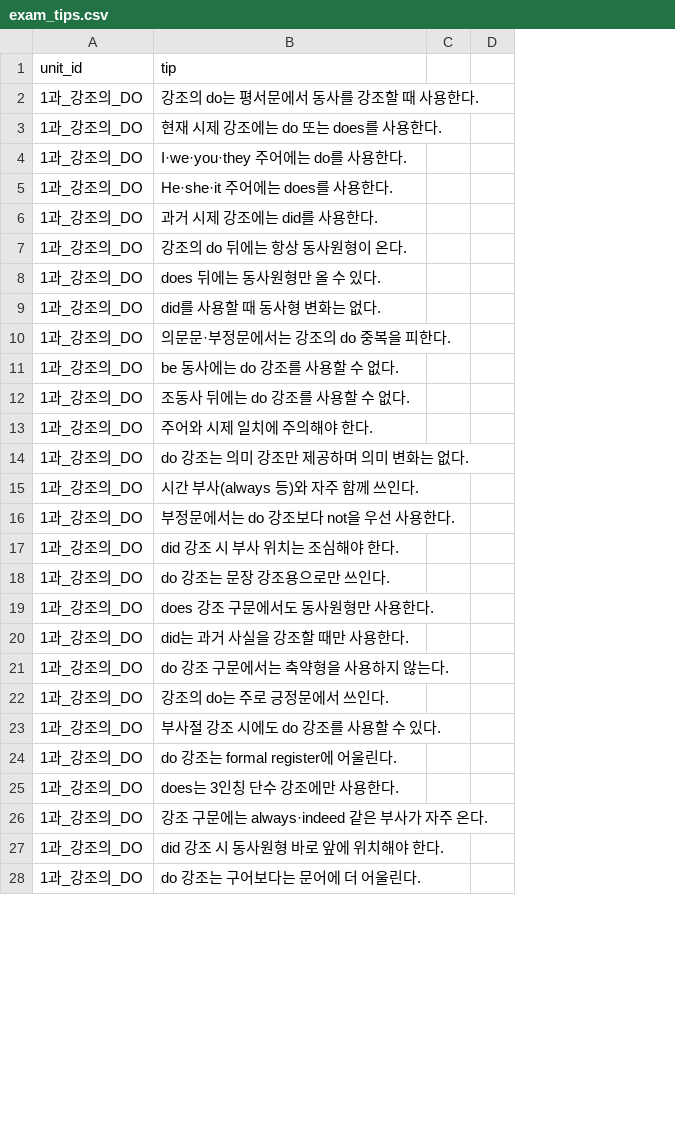
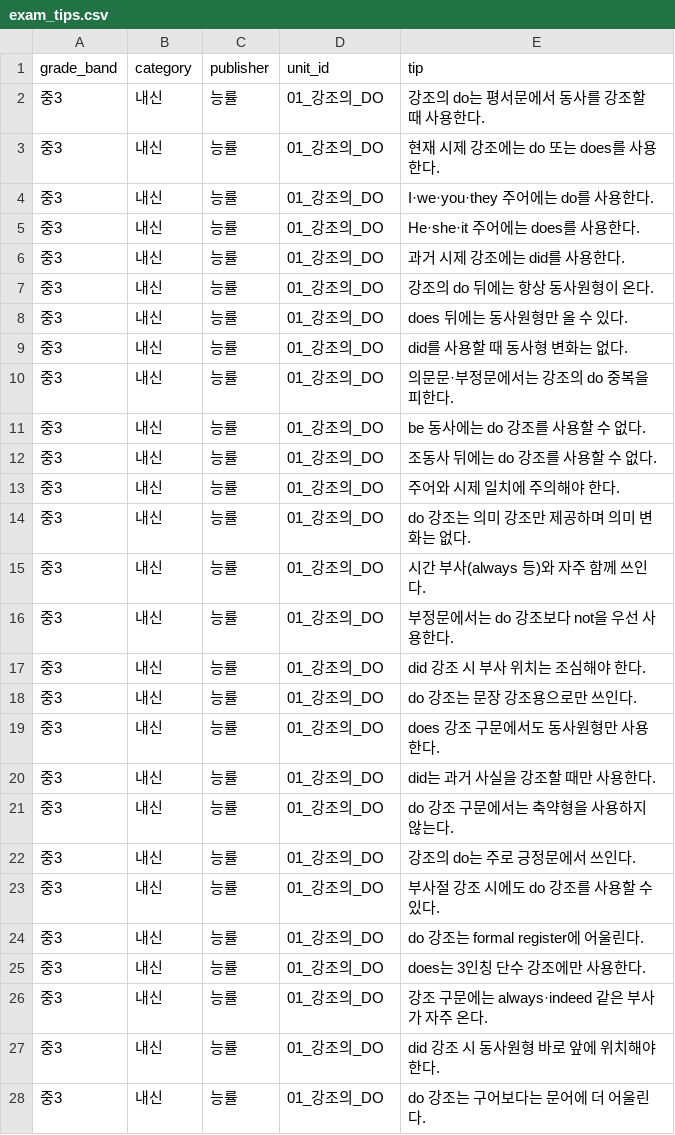
Before and after one commit to awesomesue153/nine-study-chatbot, a CSV file: exam_tips.csv, drawn as a sheet; only a part is shown; removed rows and columns are numbered as before the commit, all else as after; the diff covers the shown part only; the diff names each change by its address in the sheet, - before the commit and + after, or states it on an @@ line.

```diff
--- a/exam_tips.csv
+++ b/exam_tips.csv
+column A (grade_band), rows 2-28: all 중3
+column B (category), rows 2-28: all 내신
+column C (publisher), rows 2-28: all 능률
-column C, empty
-column D, empty
-D2:D28 (unit_id): 1과_강조의_DO
+D2:D28 (unit_id): 01_강조의_DO
```
Also changed, not shown: 3 removed rows and 10 edited cells elsewhere in this file, concepts.csv, problems.csv, 5 other files.
